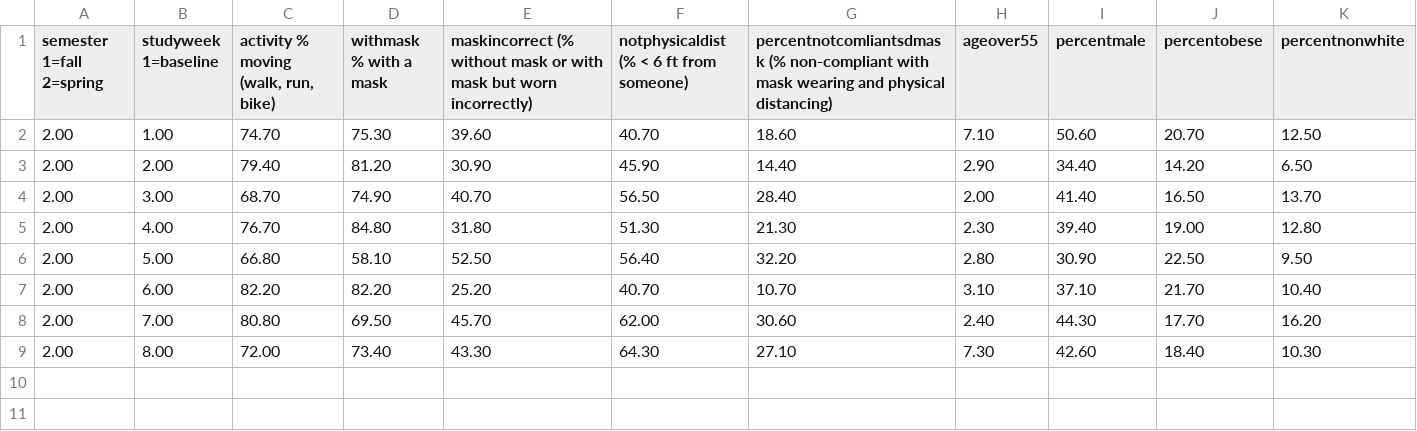
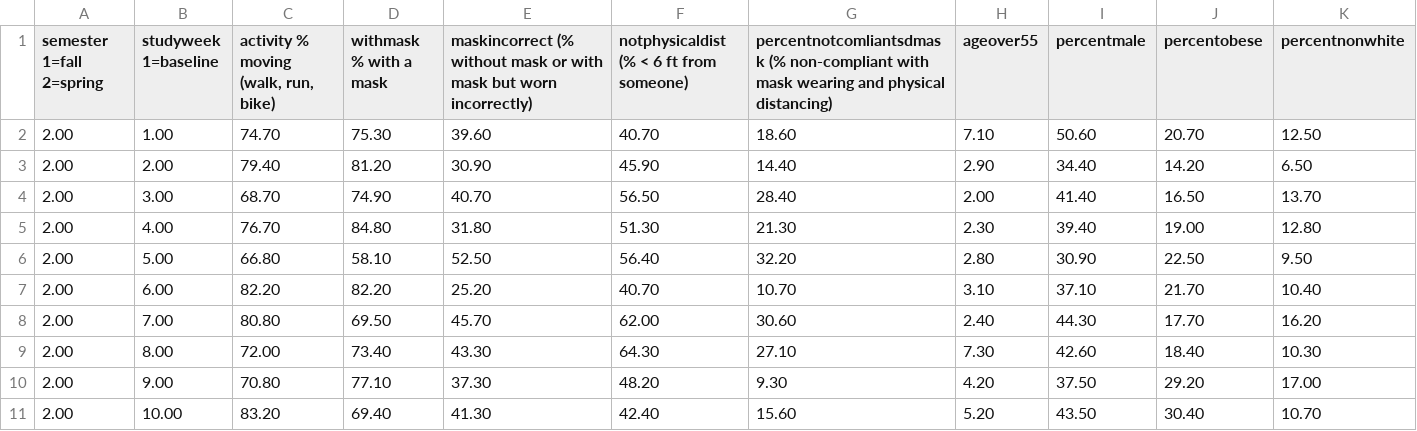
Before and after one commit to AlexLaMattina/ProjectDarienSpring2021, a CSV file: percentages2021week1to10.csv (was percentages2021week1to8.csv), drawn as a sheet; the diff names each change by its address in the sheet, - before the commit and + after, or states it on an @@ line.

Commit message:
Update and rename percentages2021week1to8.csv to percentages2021week1to10.csv

```diff
--- a/percentages2021week1to8.csv
+++ b/percentages2021week1to10.csv
+row 10: 2.00 | 9.00 | 70.80 | 77.10 | 37.30 | 48.20 | 9.30 | 4.20 | 37.50 | 29.20 | 17.00
+row 11: 2.00 | 10.00 | 83.20 | 69.40 | 41.30 | 42.40 | 15.60 | 5.20 | 43.50 | 30.40 | 10.70
```
